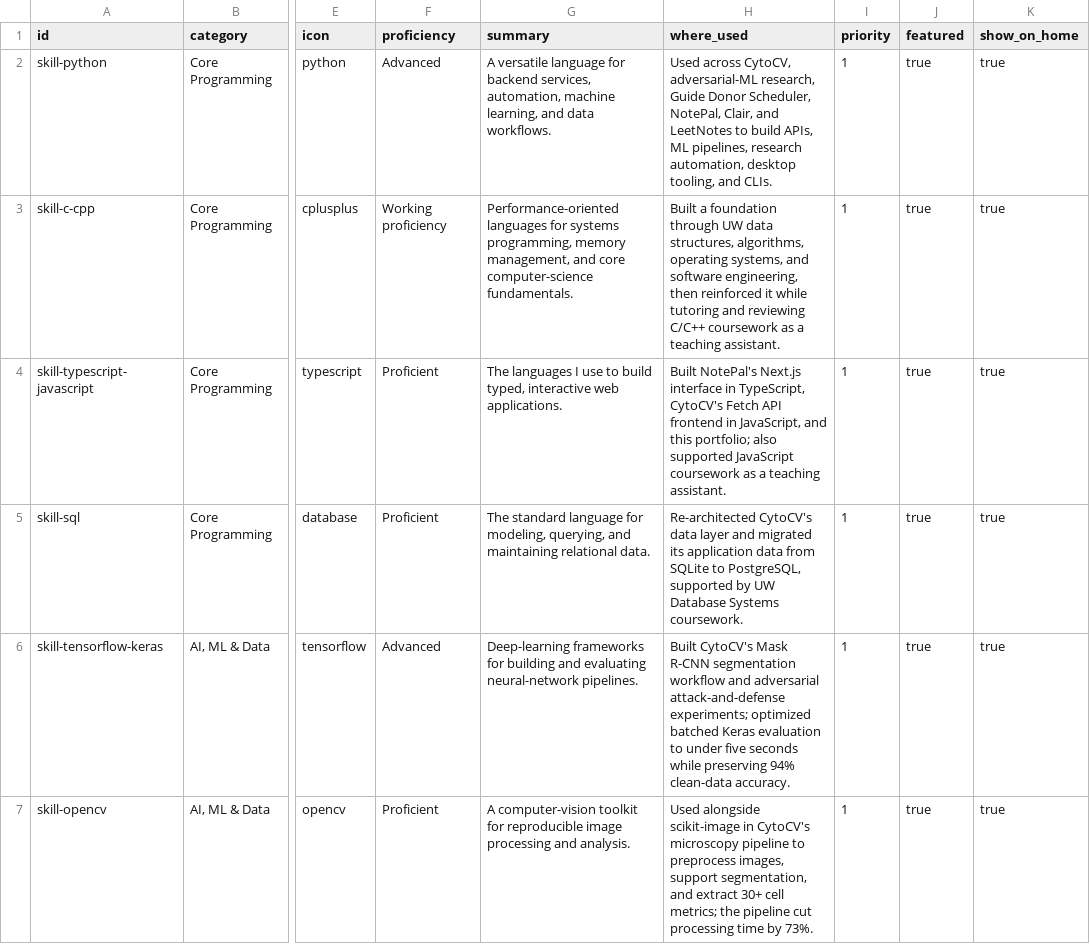
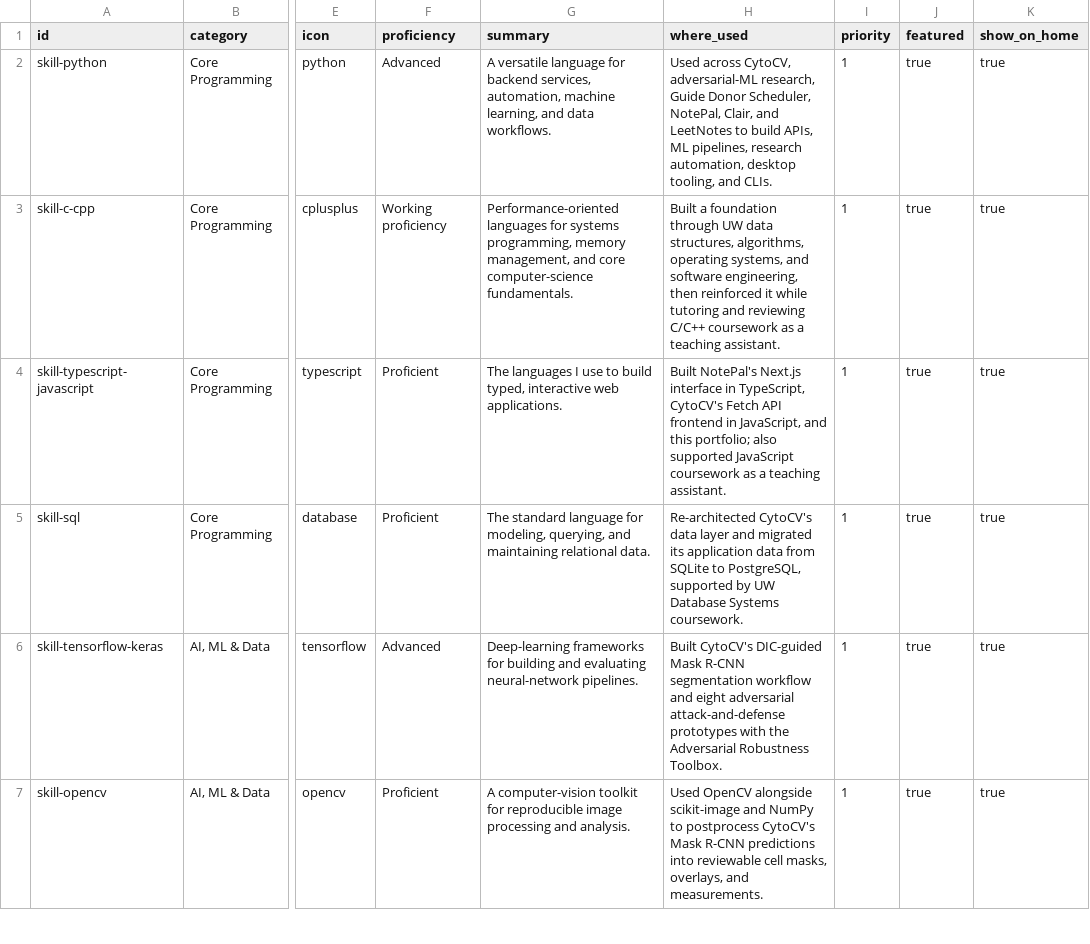
Before and after one commit to nicolasgioanni/Smart-Porfolio, a CSV file: src/content/templates/skills.csv, drawn as a sheet; only a part is shown, gaps mark what is left out; the diff covers the shown part only; the diff names each change by its address in the sheet, - before the commit and + after, or states it on an @@ line.

```diff
--- a/src/content/templates/skills.csv
+++ b/src/content/templates/skills.csv
-H6 (where_used): Built CytoCV's Mask R-CNN segmentation workflow and adversarial attack-and-defense experiments; optimized batched Keras evaluation to under five seconds while preserving 94% clean-data accuracy.
+H6 (where_used): Built CytoCV's DIC-guided Mask R-CNN segmentation workflow and eight adversarial attack-and-defense prototypes with the Adversarial Robustness Toolbox.
-H7 (where_used): Used alongside scikit-image in CytoCV's microscopy pipeline to preprocess images, support segmentation, and extract 30+ cell metrics; the pipeline cut processing time by 73%.
+H7 (where_used): Used OpenCV alongside scikit-image and NumPy to postprocess CytoCV's Mask R-CNN predictions into reviewable cell masks, overlays, and measurements.
```
Also changed, not shown: 4 edited cells elsewhere in this file, src/content/templates/experience.csv, src/content/templates/research.csv, 34 other files.
